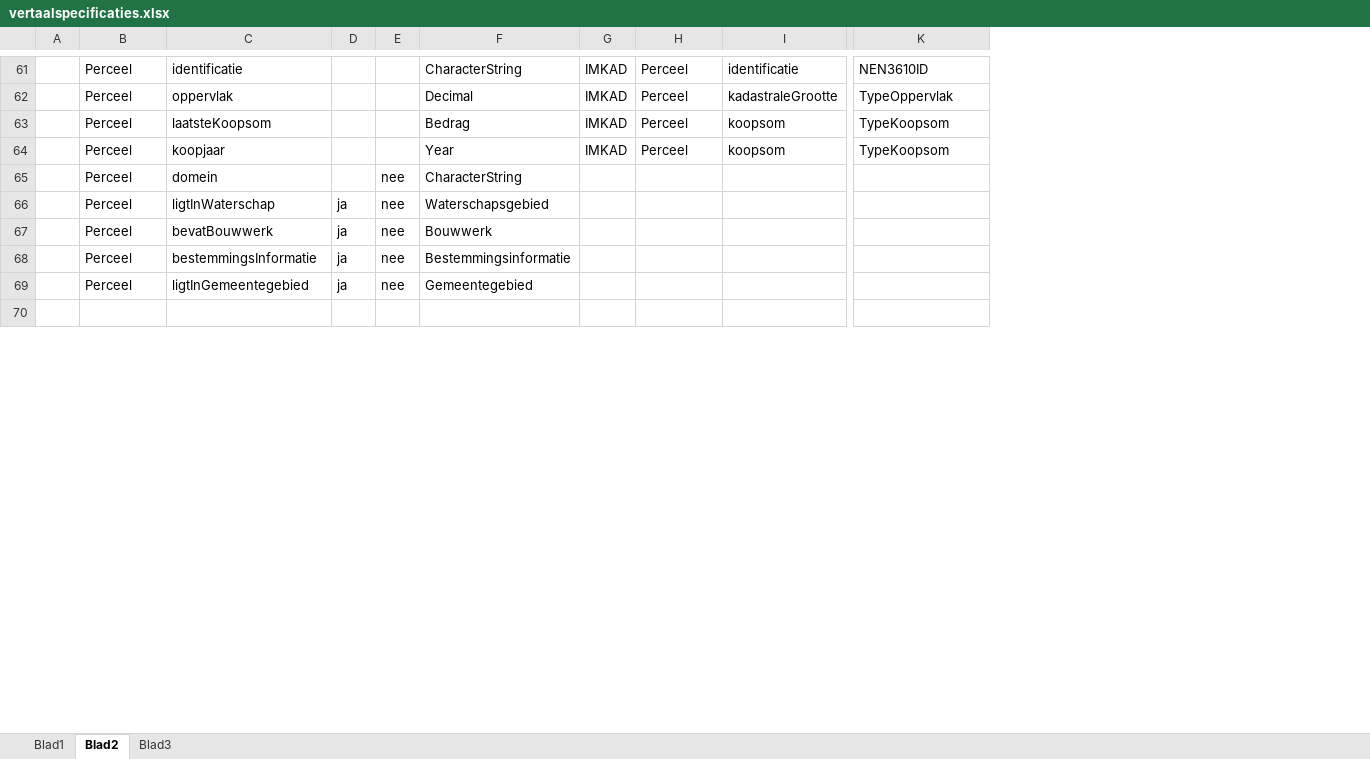
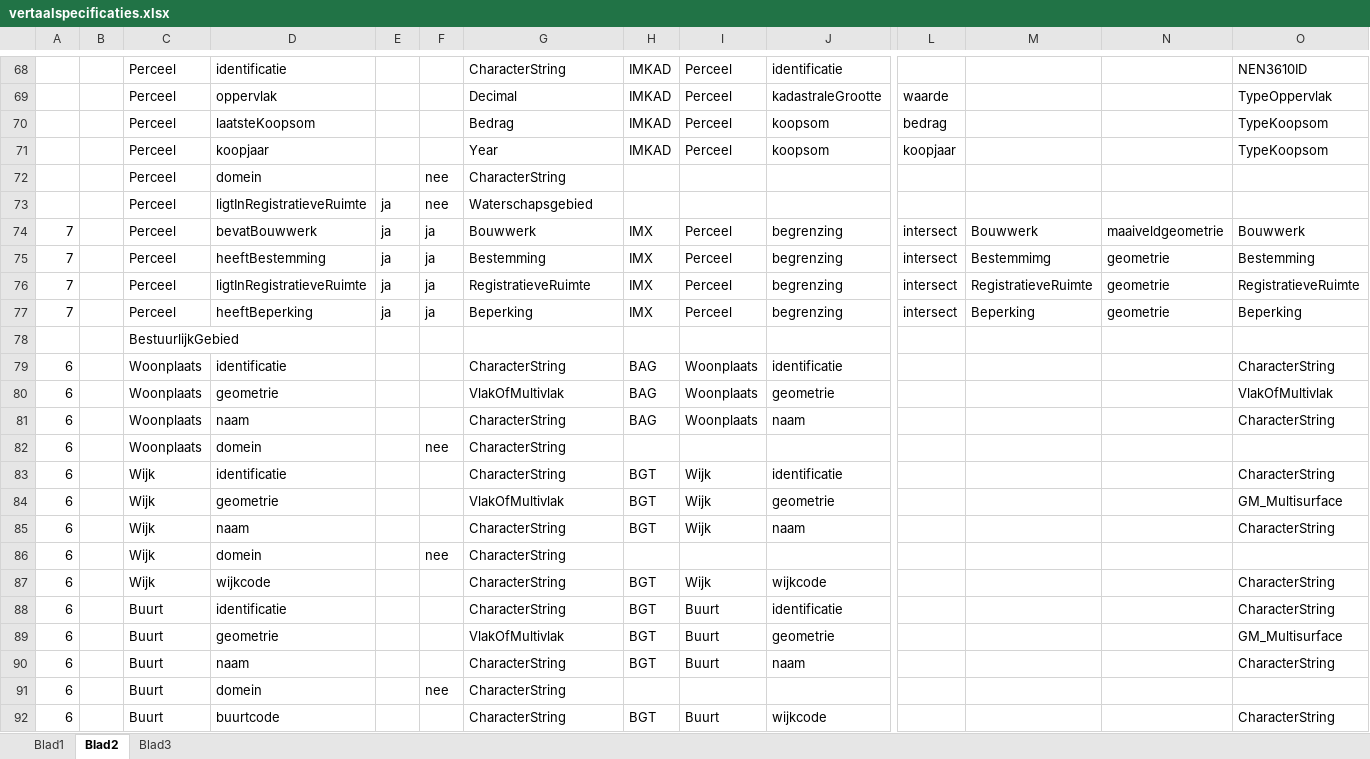
Before and after one commit to Geonovum/IMX-Geo, an Excel workbook: mapping/vertaalspecificaties.xlsx, sheet Blad2, drawn as a sheet; only a part is shown, gaps mark what is left out; values as stored, in another font and other column widths than the file's, no cell formats; charts and pictures not drawn; removed rows and columns are numbered as before the commit, all else as after; rows hold the shown columns only; the diff covers the shown part only; the diff names each change by its address in the sheet, - before the commit and + after, or states it on an @@ line.

Commit message:
Update vertaalspecificaties.xlsx

```diff
--- a/mapping/vertaalspecificaties.xlsx (sheet Blad2)
+++ b/mapping/vertaalspecificaties.xlsx (sheet Blad2)
+column A, row 74: 7
+column L, rows 69-74: waarde | bedrag | koopjaar |  |  | intersect
+column M, row 74: Bouwwerk
+column N, row 74: maaiveldgeometrie
-D73: ligtInWaterschap
+D73: ligtInRegistratieveRuimte
-row 67:  | Perceel | bevatBouwwerk | ja | nee | Bouwwerk
-row 68:  | Perceel | bestemmingsInformatie | ja | nee | Bestemmingsinformatie
-row 69:  | Perceel | ligtInGemeentegebied | ja | nee | Gemeentegebied
-row 74: (empty)
+row 74: 7 |  | Perceel | bevatBouwwerk | ja | ja | Bouwwerk | IMX | Perceel | begrenzing | intersect | Bouwwerk | maaiveldgeometrie | Bouwwerk
+row 75: 7 |  | Perceel | heeftBestemming | ja | ja | Bestemming | IMX | Perceel | begrenzing | intersect | Bestemmimg | geometrie | Bestemming
+row 76: 7 |  | Perceel | ligtInRegistratieveRuimte | ja | ja | RegistratieveRuimte | IMX | Perceel | begrenzing | intersect | RegistratieveRuimte | geometrie | RegistratieveRuimte
+row 77: 7 |  | Perceel | heeftBeperking | ja | ja | Beperking | IMX | Perceel | begrenzing | intersect | Beperking | geometrie | Beperking
+row 78:  |  | BestuurlijkGebied
+row 79: 6 |  | Woonplaats | identificatie |  |  | CharacterString | BAG | Woonplaats | identificatie |  |  |  | CharacterString
+row 80: 6 |  | Woonplaats | geometrie |  |  | VlakOfMultivlak | BAG | Woonplaats | geometrie |  |  |  | VlakOfMultivlak
+row 81: 6 |  | Woonplaats | naam |  |  | CharacterString | BAG | Woonplaats | naam |  |  |  | CharacterString
+row 82: 6 |  | Woonplaats | domein |  | nee | CharacterString
+row 83: 6 |  | Wijk | identificatie |  |  | CharacterString | BGT | Wijk | identificatie |  |  |  | CharacterString
+row 84: 6 |  | Wijk | geometrie |  |  | VlakOfMultivlak | BGT | Wijk | geometrie |  |  |  | GM_Multisurface
+row 85: 6 |  | Wijk | naam |  |  | CharacterString | BGT | Wijk | naam |  |  |  | CharacterString
+row 86: 6 |  | Wijk | domein |  | nee | CharacterString
+row 87: 6 |  | Wijk | wijkcode |  |  | CharacterString | BGT | Wijk | wijkcode |  |  |  | CharacterString
+row 88: 6 |  | Buurt | identificatie |  |  | CharacterString | BGT | Buurt | identificatie |  |  |  | CharacterString
+row 89: 6 |  | Buurt | geometrie |  |  | VlakOfMultivlak | BGT | Buurt | geometrie |  |  |  | GM_Multisurface
+row 90: 6 |  | Buurt | naam |  |  | CharacterString | BGT | Buurt | naam |  |  |  | CharacterString
+row 91: 6 |  | Buurt | domein |  | nee | CharacterString
+row 92: 6 |  | Buurt | buurtcode |  |  | CharacterString | BGT | Buurt | wijkcode |  |  |  | CharacterString
```
Also changed, not shown: 103 added rows, 4 removed rows, 2 moved rows and 33 edited cells elsewhere in this sheet, cell formats, charts or pictures.
